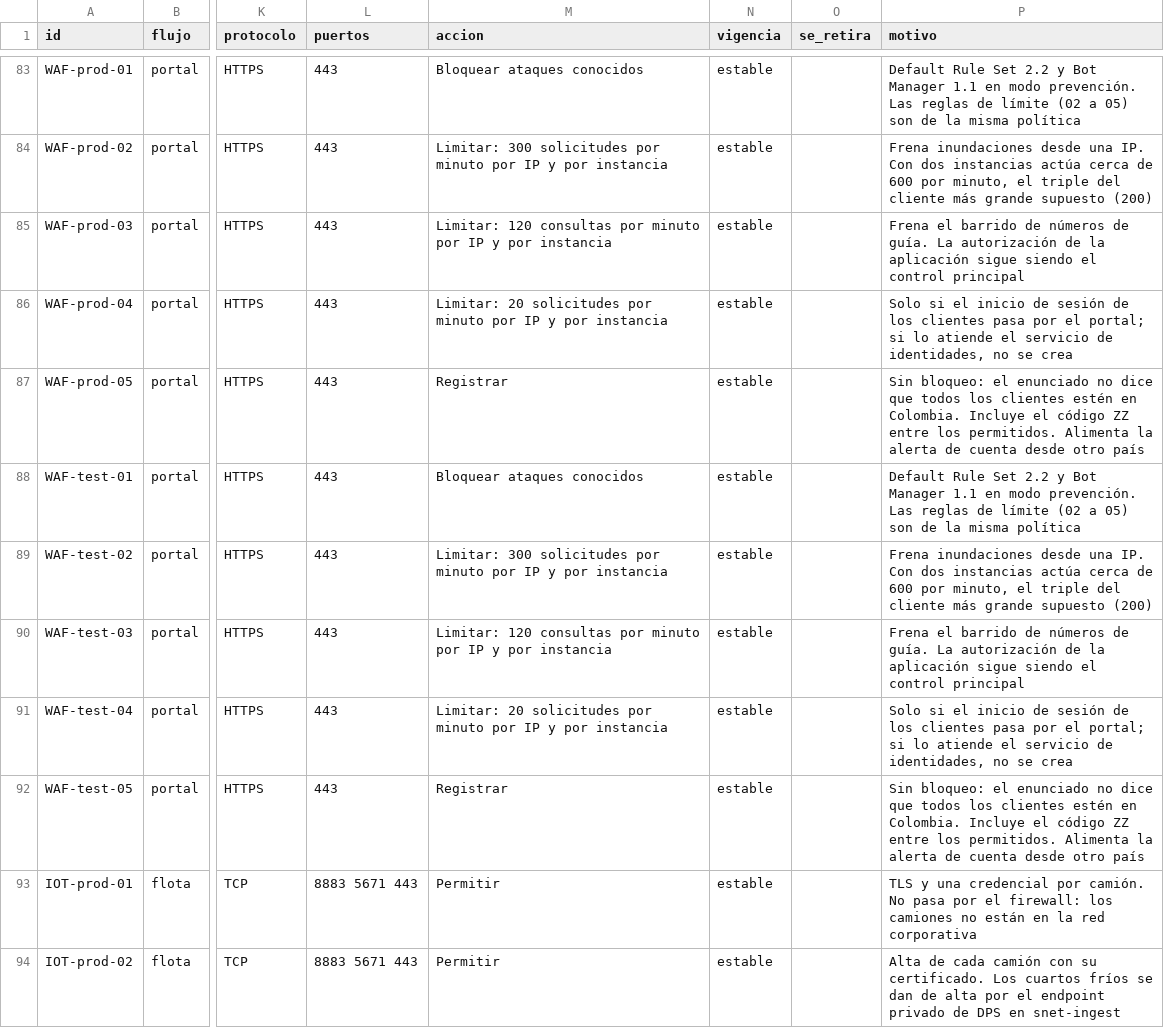
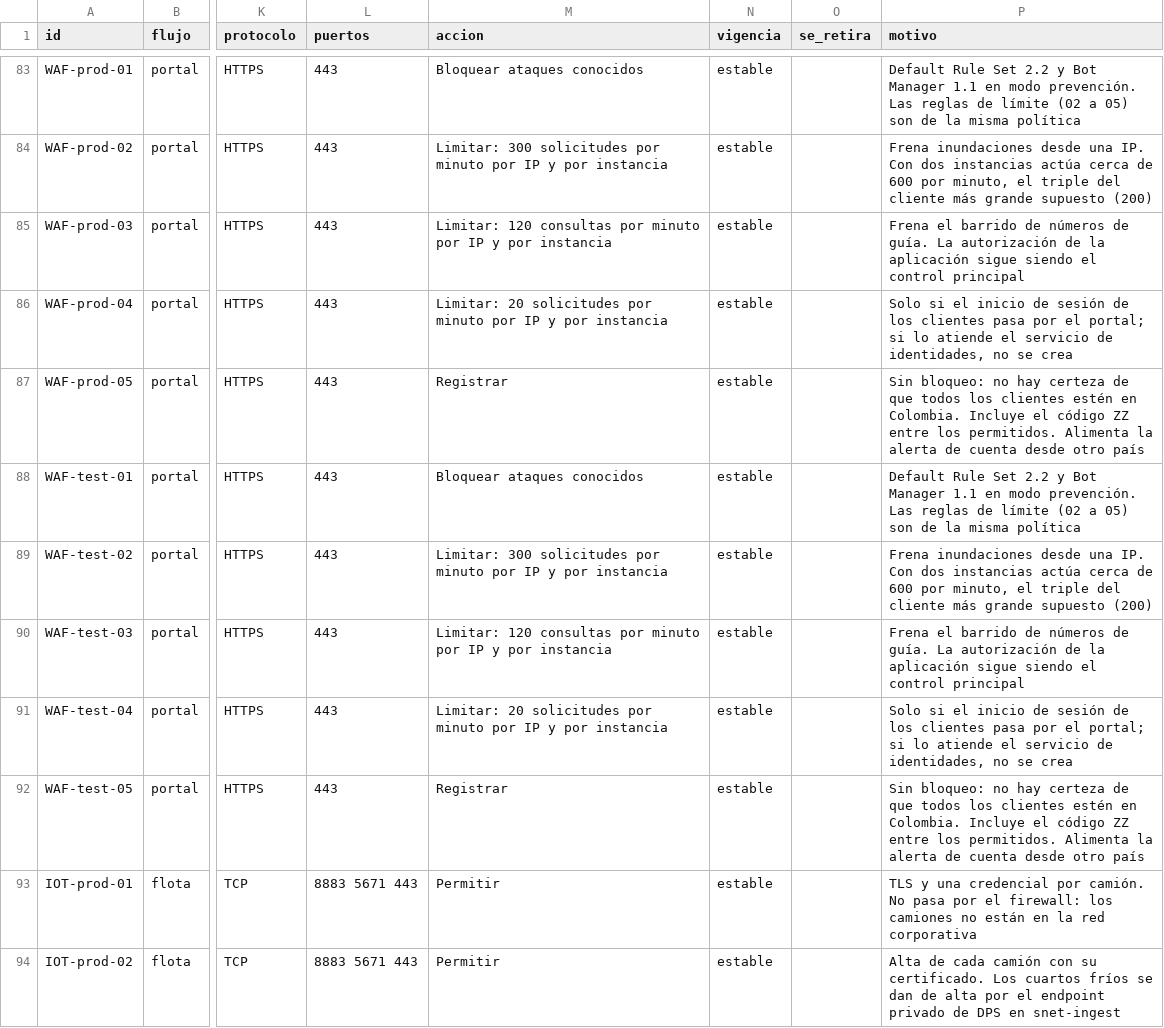
Before and after one commit to frioandes-platform/planning, a CSV file: docs/architecture/red/data/firewall-policy.csv, drawn as a sheet; only a part is shown, gaps mark what is left out; the diff names each change by its address in the sheet, - before the commit and + after, or states it on an @@ line.

Commit message:
reword a waf rule reason and update the policy hash

```diff
--- a/docs/architecture/red/data/firewall-policy.csv
+++ b/docs/architecture/red/data/firewall-policy.csv
-P87 (motivo): Sin bloqueo: el enunciado no dice que todos…
+P87 (motivo): Sin bloqueo: no hay certeza de que todos…
-P92 (motivo): Sin bloqueo: el enunciado no dice que todos…
+P92 (motivo): Sin bloqueo: no hay certeza de que todos…
```
Also changed, not shown: 3 other files.
